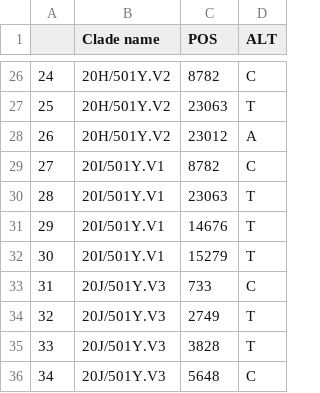
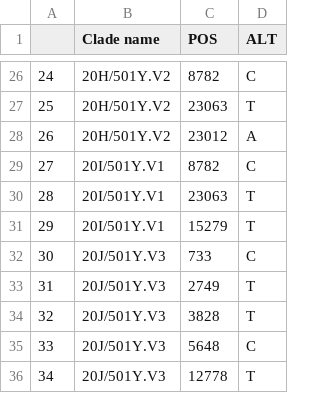
Before and after one commit to anuprulez/covid_vcf, a CSV file: data/clades_missing_df.csv, drawn as a sheet; only a part is shown, gaps mark what is left out; the shorter side is filled out with more unchanged rows; removed rows and columns are numbered as before the commit, all else as after; the diff names each change by its address in the sheet, - before the commit and + after, or states it on an @@ line.

```diff
--- a/data/clades_missing_df.csv
+++ b/data/clades_missing_df.csv
-row 31: 29 | 20I/501Y.V1 | 14676 | T
@@ column A renumbered from row 31 down @@
```
Also changed, not shown: data/clades_present_df.csv, 1 other file.
